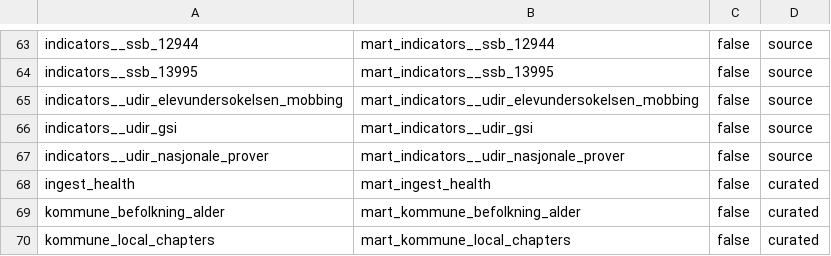
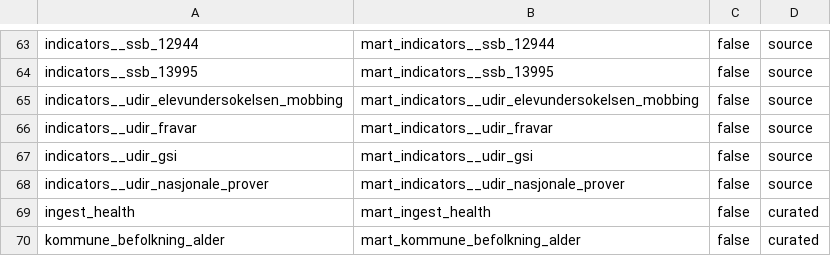
Before and after one commit to terchris/atlas, a CSV file: atlas-data/dbt/seeds/sources/api_v1_relations.csv, drawn as a sheet; only a part is shown, gaps mark what is left out; the shorter side is filled out with more unchanged rows.

```diff
--- a/atlas-data/dbt/seeds/sources/api_v1_relations.csv
+++ b/atlas-data/dbt/seeds/sources/api_v1_relations.csv
@@ -65,2 +65,3 @@ indicators__ssb_13995,mart_indicators__ssb_13995,false,source
 indicators__udir_elevundersokelsen_mobbing,mart_indicators__udir_elevundersokelsen_mobbing,false,source
+indicators__udir_fravar,mart_indicators__udir_fravar,false,source
 indicators__udir_gsi,mart_indicators__udir_gsi,false,source
```
Also changed, not shown: atlas-data/dbt/seeds/sources/_sources_dimensions.csv, atlas-data/dbt/seeds/sources/_sources_manifest.csv, 32 other files.
